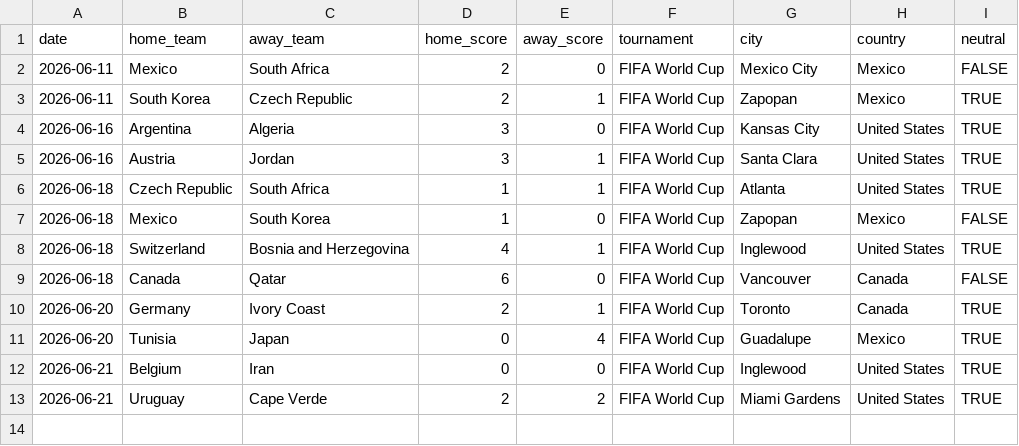
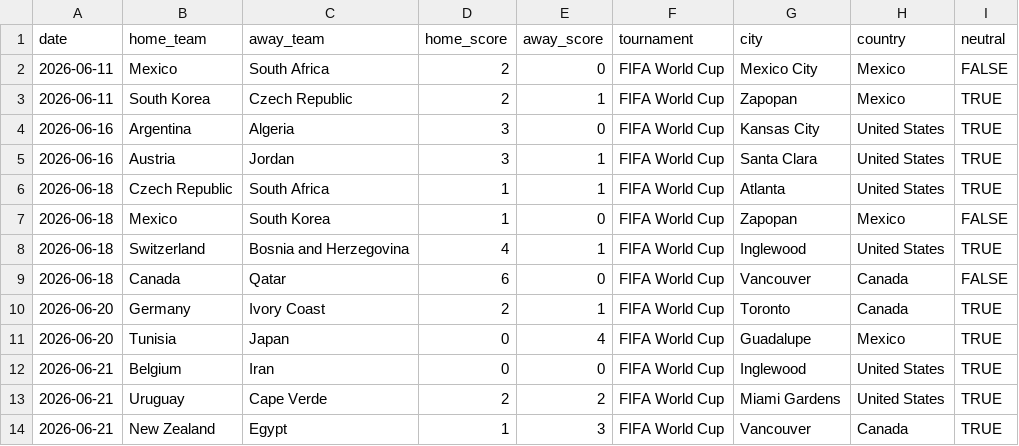
Before and after one commit to JustusVermaakSkystrm/ig-trading-bot, a CSV file: worldcup/data/manual_results.csv, drawn as a sheet; the diff names each change by its address in the sheet, - before the commit and + after, or states it on an @@ line.

```diff
--- a/worldcup/data/manual_results.csv
+++ b/worldcup/data/manual_results.csv
+row 14: 2026-06-21 | New Zealand | Egypt | 1 | 3 | FIFA World Cup | Vancouver | Canada | TRUE
```
Also changed, not shown: worldcup/data/accepted_results.csv, worldcup/outputs/match_probabilities.csv, 10 other files.
